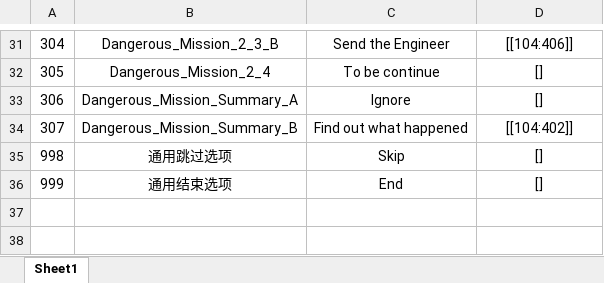
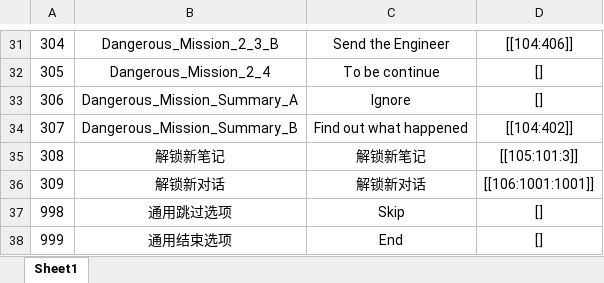
Before and after one commit to Chuyang1996/Nameless_Temp, an Excel workbook: GameDesign/ExcelData/EventOption_Data.xlsx, sheet Sheet1, drawn as a sheet; only a part is shown, gaps mark what is left out; values as stored, in another font and other column widths than the file's, no borders; the diff names each change by its address in the sheet, - before the commit and + after, or states it on an @@ line.

```diff
--- a/GameDesign/ExcelData/EventOption_Data.xlsx (sheet Sheet1)
+++ b/GameDesign/ExcelData/EventOption_Data.xlsx (sheet Sheet1)
+row 35: 308 | 解锁新笔记 | 解锁新笔记 | [[105:101:3]]
+row 36: 309 | 解锁新对话 | 解锁新对话 | [[106:1001:1001]]
```
Also changed, not shown: GameDesign/ExcelData/Character_Data.xlsx, GameDesign/ExcelData/ConversationEffect_Data.xlsx, 15 other files.
